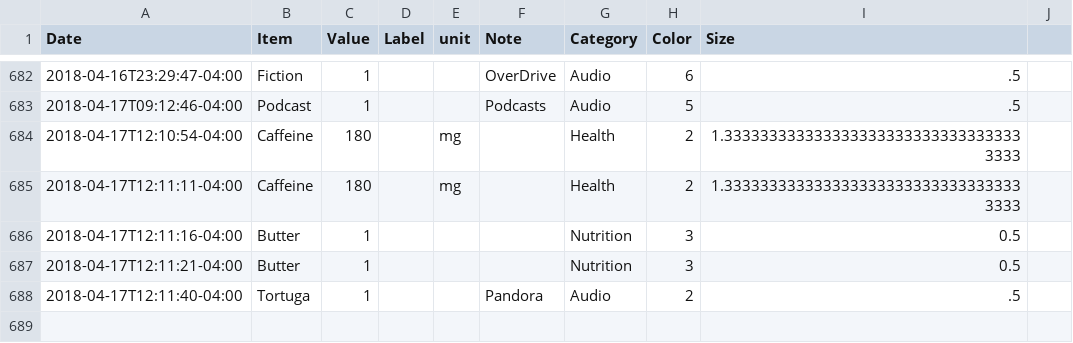
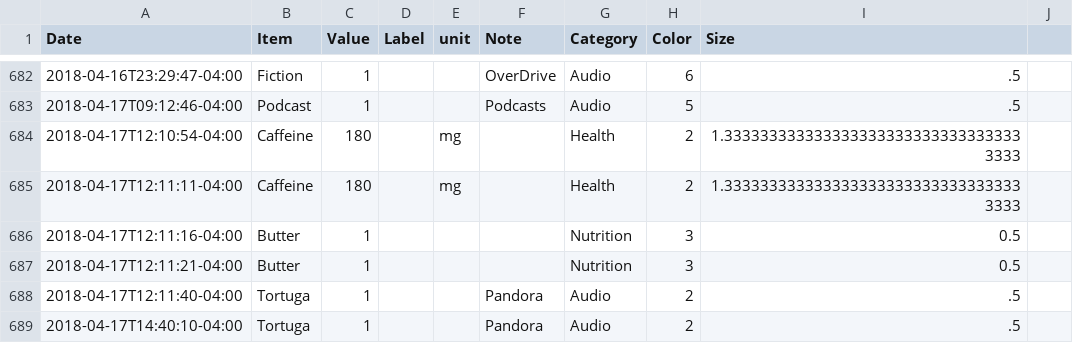
Before and after one commit to eschlaf2/quantifiedSelf, a CSV file: logging.csv, drawn as a sheet; only a part is shown, gaps mark what is left out.

Commit message:
updates

```diff
--- a/logging.csv
+++ b/logging.csv
@@ -688 +688,2 @@ Date,Item,Value,Label,unit,Note,Category,Color,Size
 2018-04-17T12:11:40-04:00,Tortuga,1,,,Pandora, Audio,2,.5
+2018-04-17T14:40:10-04:00,Tortuga,1,,,Pandora, Audio,2,.5
```
